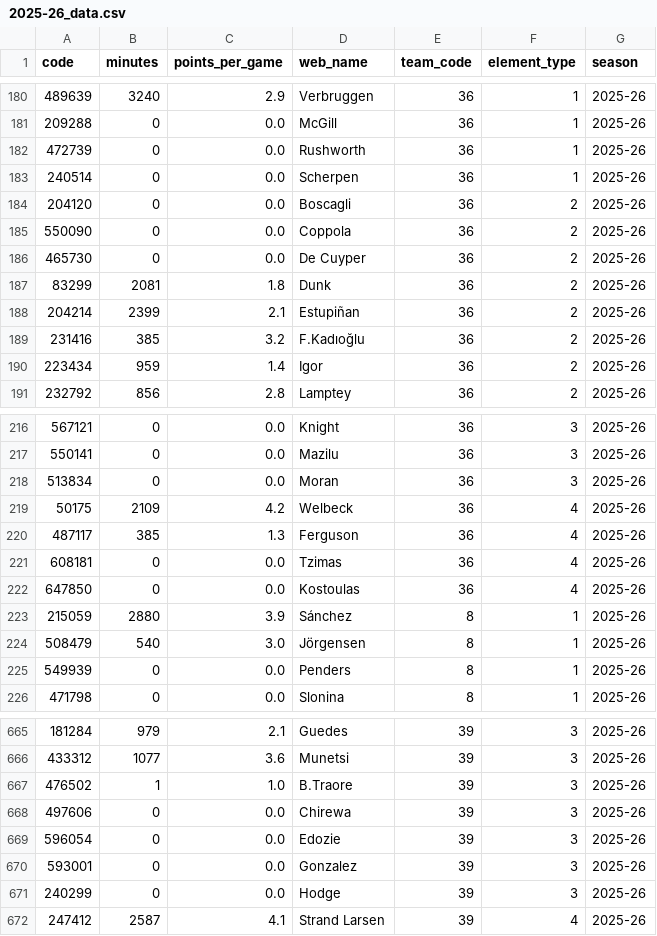
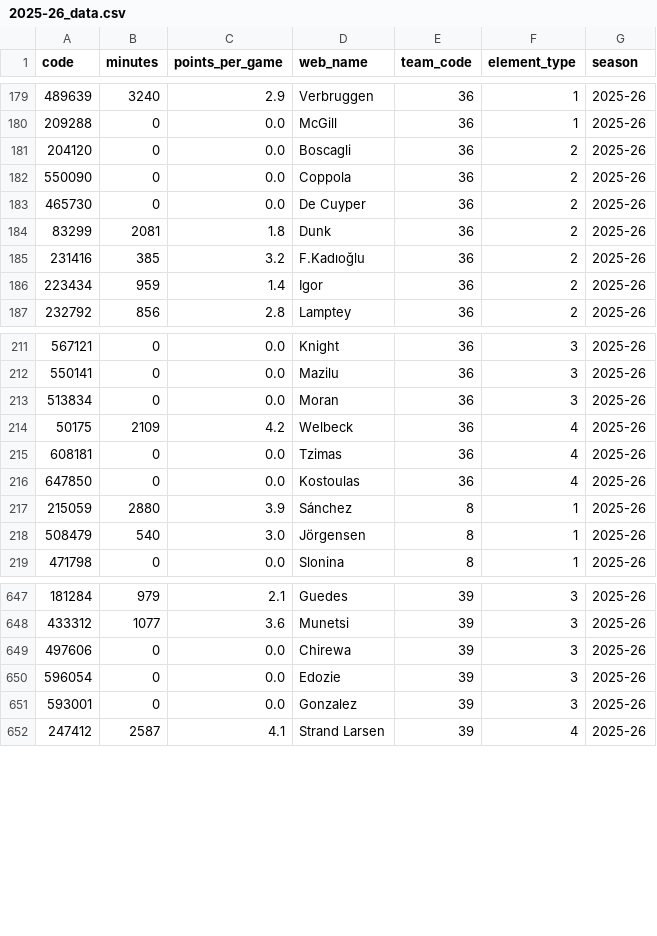
Before and after one commit to sslp23/epl-fantasy-analysis, a CSV file: curr_data/2025-26_data.csv, drawn as a sheet; only a part is shown, gaps mark what is left out; removed rows and columns are numbered as before the commit, all else as after; the diff covers the shown part only; the diff names each change by its address in the sheet, - before the commit and + after, or states it on an @@ line.

```diff
--- a/curr_data/2025-26_data.csv
+++ b/curr_data/2025-26_data.csv
-row 182: 472739 | 0 | 0.0 | Rushworth | 36 | 1 | 2025-26
-row 183: 240514 | 0 | 0.0 | Scherpen | 36 | 1 | 2025-26
-row 188: 204214 | 2399 | 2.1 | Estupiñan | 36 | 2 | 2025-26
-row 220: 487117 | 385 | 1.3 | Ferguson | 36 | 4 | 2025-26
-row 225: 549939 | 0 | 0.0 | Penders | 8 | 1 | 2025-26
-row 667: 476502 | 1 | 1.0 | B.Traore | 39 | 3 | 2025-26
-row 671: 240299 | 0 | 0.0 | Hodge | 39 | 3 | 2025-26
```
Also changed, not shown: 1 added row and 14 removed rows elsewhere in this file, 25_26_data_parsed.csv, 5 other files.
